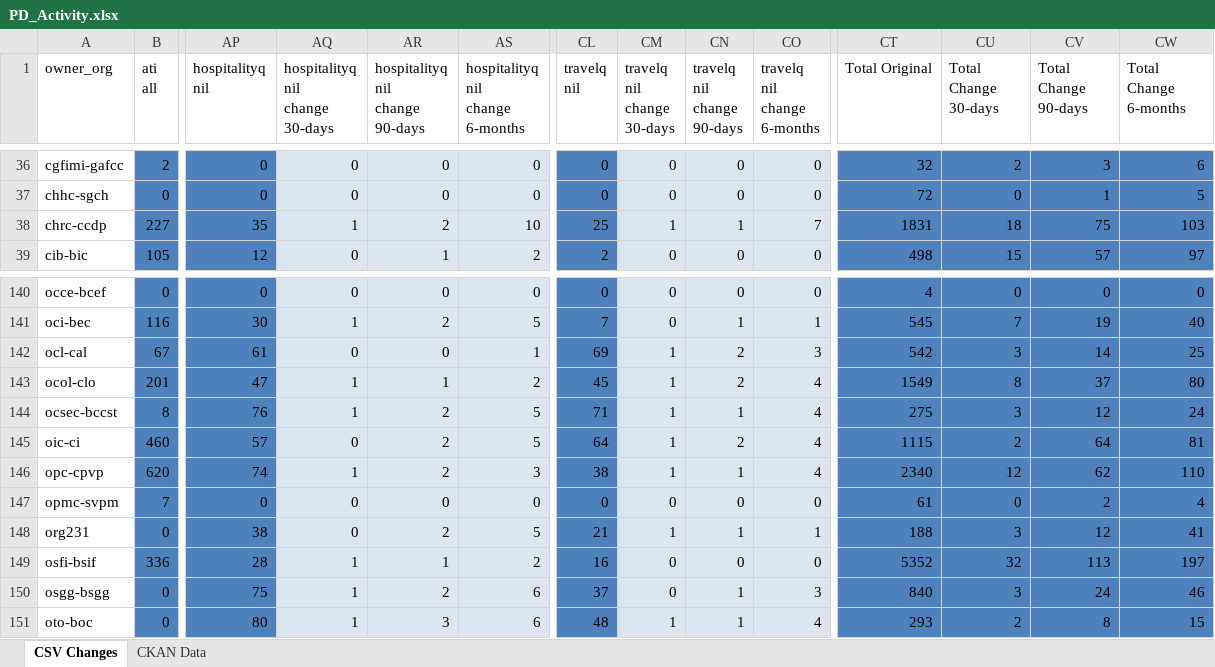
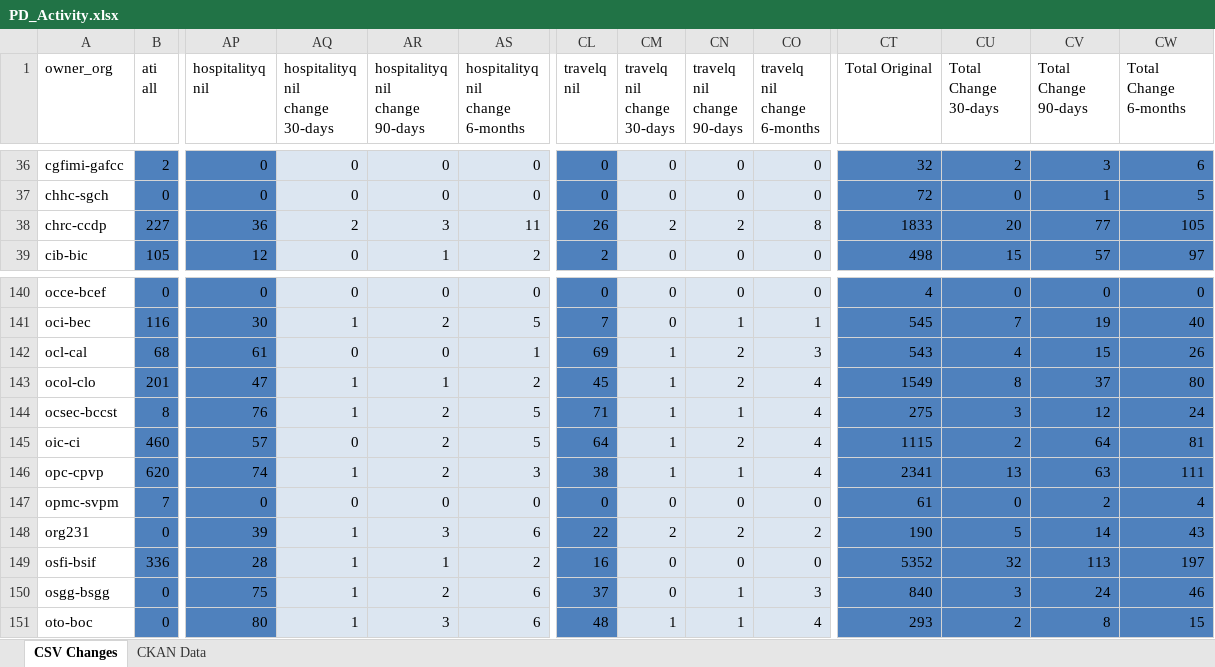
Before and after one commit to open-data/analytics-corporate-reporting, an Excel workbook: PD_CHANGES_RPT/PD_Activity.xlsx, sheet CSV Changes, drawn as a sheet; only a part is shown, gaps mark what is left out; values as stored, in another font and other column widths than the file's, no borders; the diff covers the shown part only; the diff names each change by its address in the sheet, - before the commit and + after, or states it on an @@ line.

```diff
--- a/PD_CHANGES_RPT/PD_Activity.xlsx (sheet CSV Changes)
+++ b/PD_CHANGES_RPT/PD_Activity.xlsx (sheet CSV Changes)
-AP38 (hospitalityq nil): 35
+AP38 (hospitalityq nil): 36
-AQ38 (hospitalityq nil change 30-days): 1
+AQ38 (hospitalityq nil change 30-days): 2
-AR38 (hospitalityq nil change 90-days): 2
+AR38 (hospitalityq nil change 90-days): 3
-AS38 (hospitalityq nil change 6-months): 10
+AS38 (hospitalityq nil change 6-months): 11
-CL38 (travelq nil): 25
+CL38 (travelq nil): 26
-CM38 (travelq nil change 30-days): 1
+CM38 (travelq nil change 30-days): 2
-CN38 (travelq nil change 90-days): 1
+CN38 (travelq nil change 90-days): 2
-CO38 (travelq nil change 6-months): 7
+CO38 (travelq nil change 6-months): 8
-CT38 (Total Original): 1831
+CT38 (Total Original): 1833
-CU38 (Total Change 30-days): 18
+CU38 (Total Change 30-days): 20
-CV38 (Total Change 90-days): 75
+CV38 (Total Change 90-days): 77
-CW38 (Total Change 6-months): 103
+CW38 (Total Change 6-months): 105
-B142 (ati all): 67
+B142 (ati all): 68
-CT142 (Total Original): 542
+CT142 (Total Original): 543
-CU142 (Total Change 30-days): 3
+CU142 (Total Change 30-days): 4
-CV142 (Total Change 90-days): 14
+CV142 (Total Change 90-days): 15
-CW142 (Total Change 6-months): 25
+CW142 (Total Change 6-months): 26
-CT146 (Total Original): 2340
+CT146 (Total Original): 2341
-CU146 (Total Change 30-days): 12
+CU146 (Total Change 30-days): 13
-CV146 (Total Change 90-days): 62
+CV146 (Total Change 90-days): 63
-CW146 (Total Change 6-months): 110
+CW146 (Total Change 6-months): 111
-AP148 (hospitalityq nil): 38
+AP148 (hospitalityq nil): 39
-AQ148 (hospitalityq nil change 30-days): 0
+AQ148 (hospitalityq nil change 30-days): 1
-AR148 (hospitalityq nil change 90-days): 2
+AR148 (hospitalityq nil change 90-days): 3
-AS148 (hospitalityq nil change 6-months): 5
+AS148 (hospitalityq nil change 6-months): 6
-CL148 (travelq nil): 21
+CL148 (travelq nil): 22
-CM148 (travelq nil change 30-days): 1
+CM148 (travelq nil change 30-days): 2
-CN148 (travelq nil change 90-days): 1
+CN148 (travelq nil change 90-days): 2
-CO148 (travelq nil change 6-months): 1
+CO148 (travelq nil change 6-months): 2
-CT148 (Total Original): 188
+CT148 (Total Original): 190
-CU148 (Total Change 30-days): 3
+CU148 (Total Change 30-days): 5
-CV148 (Total Change 90-days): 12
+CV148 (Total Change 90-days): 14
-CW148 (Total Change 6-months): 41
+CW148 (Total Change 6-months): 43
```
Also changed, not shown: 139 edited cells elsewhere in this sheet, sheet CKAN Data, 2 other files.
